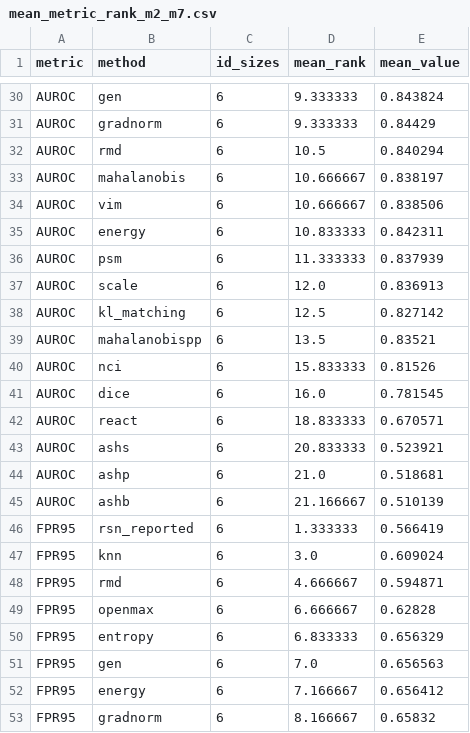
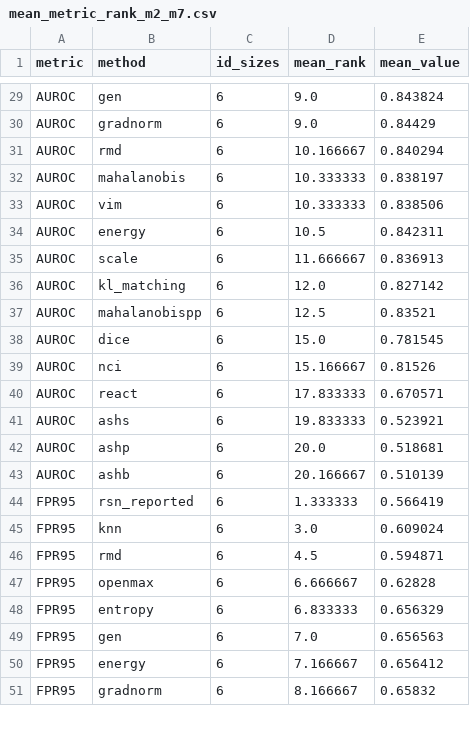
Before and after one commit to omotes24/MAF07, a CSV file: docs/results/rsn_baseline_full_20260711/aggregated/mean_metric_rank_m2_m7.csv, drawn as a sheet; only a part is shown, gaps mark what is left out; removed rows and columns are numbered as before the commit, all else as after; the diff covers the shown part only; the diff names each change by its address in the sheet, - before the commit and + after, or states it on an @@ line.

```diff
--- a/docs/results/rsn_baseline_full_20260711/aggregated/mean_metric_rank_m2_m7.csv
+++ b/docs/results/rsn_baseline_full_20260711/aggregated/mean_metric_rank_m2_m7.csv
-D29:D30 (mean_rank): 9.333333
+D29:D30 (mean_rank): 9.0
-D31 (mean_rank): 10.5
+D31 (mean_rank): 10.166667
-D32:D33 (mean_rank): 10.666667
+D32:D33 (mean_rank): 10.333333
-D34 (mean_rank): 10.833333
+D34 (mean_rank): 10.5
-row 36: AUROC | psm | 6 | 11.333333 | 0.837939
-D35 (mean_rank): 12.0
+D35 (mean_rank): 11.666667
-D36 (mean_rank): 12.5
+D36 (mean_rank): 12.0
-D37 (mean_rank): 13.5
+D37 (mean_rank): 12.5
-row 40: AUROC | nci | 6 | 15.833333 | 0.81526
-D38 (mean_rank): 16.0
+D38 (mean_rank): 15.0
+row 39: AUROC | nci | 6 | 15.166667 | 0.81526
-D40 (mean_rank): 18.833333
+D40 (mean_rank): 17.833333
-D41 (mean_rank): 20.833333
+D41 (mean_rank): 19.833333
-D42 (mean_rank): 21.0
+D42 (mean_rank): 20.0
-D43 (mean_rank): 21.166667
+D43 (mean_rank): 20.166667
-D46 (mean_rank): 4.666667
+D46 (mean_rank): 4.5
```
Also changed, not shown: 2 removed rows and 34 edited cells elsewhere in this file, docs/results/rsn_baseline_full_20260711/aggregated/coverage_by_method_id_size.csv, docs/results/rsn_baseline_full_20260711/aggregated/metric_ranking_by_id_size.csv, 15 other files.
